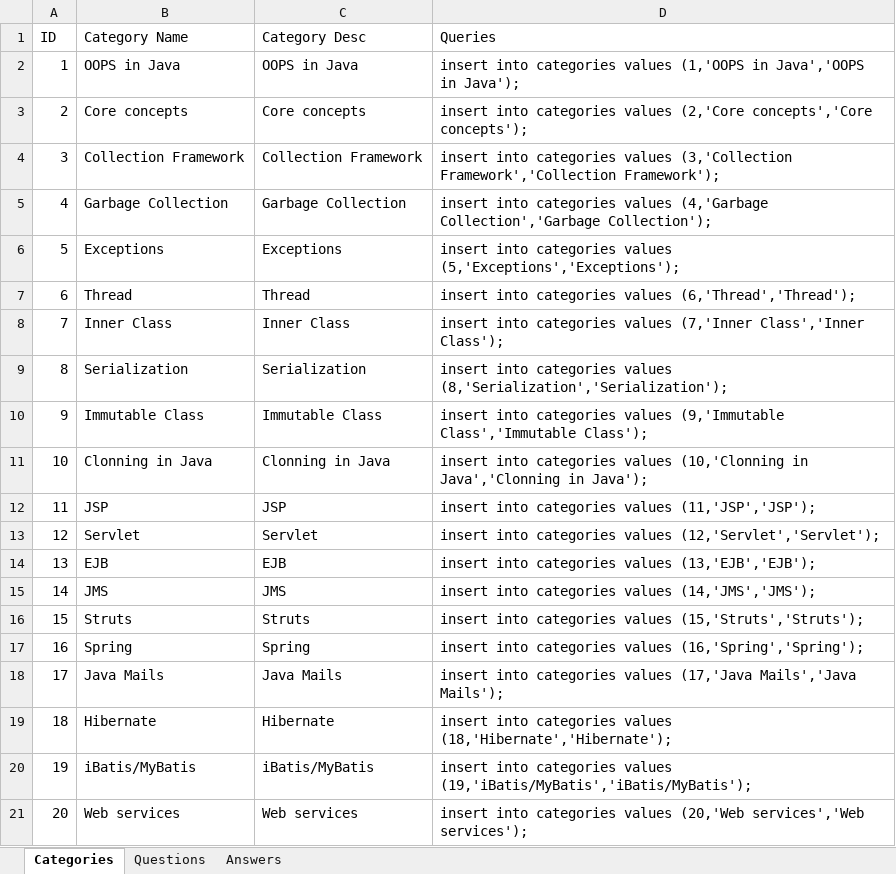
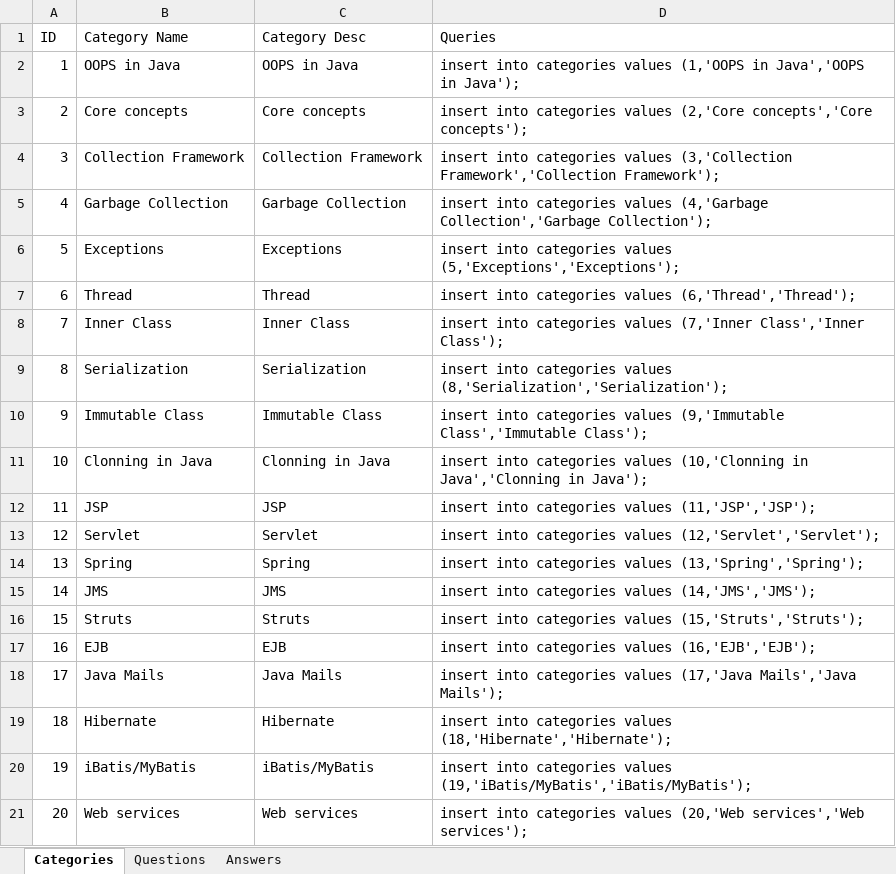
Before and after one commit to joshijimit/JavaInterviewQuestions, an Excel workbook: DB/DB_JIQ.xlsx, sheet Categories, drawn as a sheet; values as stored, in another font and other column widths than the file's, no borders; removed rows and columns are numbered as before the commit, all else as after; the diff names each change by its address in the sheet, - before the commit and + after, or states it on an @@ line.

Commit message:
Theme changes Icon launcher added AppRater added DB updated with Servlet and spring questions

```diff
--- a/DB/DB_JIQ.xlsx (sheet Categories)
+++ b/DB/DB_JIQ.xlsx (sheet Categories)
-row 14: 13 | EJB | EJB | insert into categories values (13,'EJB','EJB');
+row 14: 13 | Spring | Spring | insert into categories values (13,'Spring','Spring');
-row 17: 16 | Spring | Spring | insert into categories values (16,'Spring','Spring');
+row 17: 16 | EJB | EJB | insert into categories values (16,'EJB','EJB');
```
Also changed, not shown: sheet Questions, sheet Answers, 27 other files.
